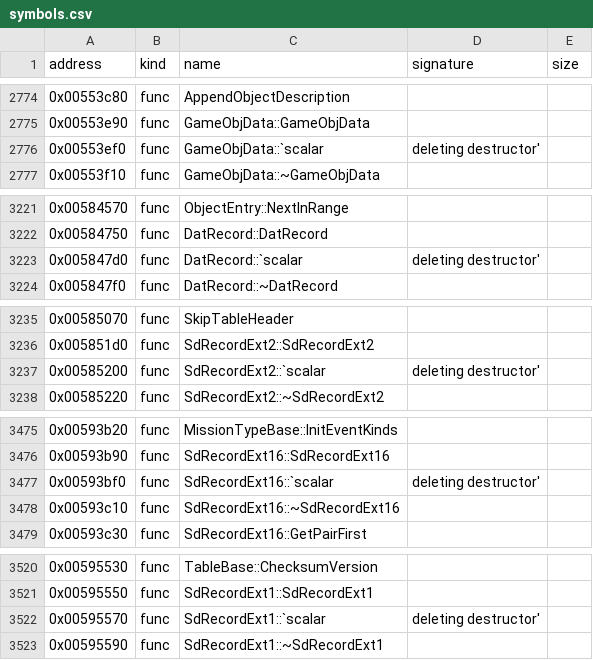
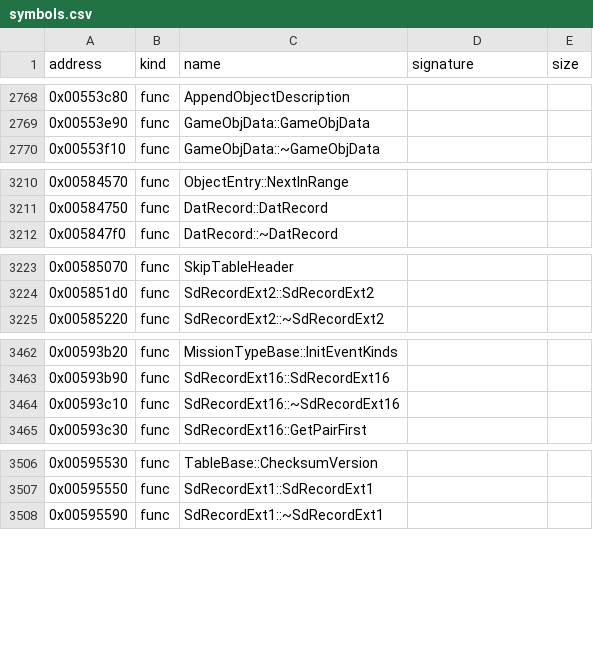
Before and after one commit to bicyclespokesperson/rebellion_modernized, a CSV file: symbols/symbols.csv, drawn as a sheet; only a part is shown, gaps mark what is left out; removed rows and columns are numbered as before the commit, all else as after; the diff covers the shown part only; the diff names each change by its address in the sheet, - before the commit and + after, or states it on an @@ line.

```diff
--- a/symbols/symbols.csv
+++ b/symbols/symbols.csv
-row 2776: 0x00553ef0 | func | GameObjData::`scalar | deleting destructor'
-row 3223: 0x005847d0 | func | DatRecord::`scalar | deleting destructor'
-row 3237: 0x00585200 | func | SdRecordExt2::`scalar | deleting destructor'
-row 3477: 0x00593bf0 | func | SdRecordExt16::`scalar | deleting destructor'
-row 3522: 0x00595570 | func | SdRecordExt1::`scalar | deleting destructor'
```
Also changed, not shown: 11 removed rows and 23 moved rows elsewhere in this file, 1 other file.
